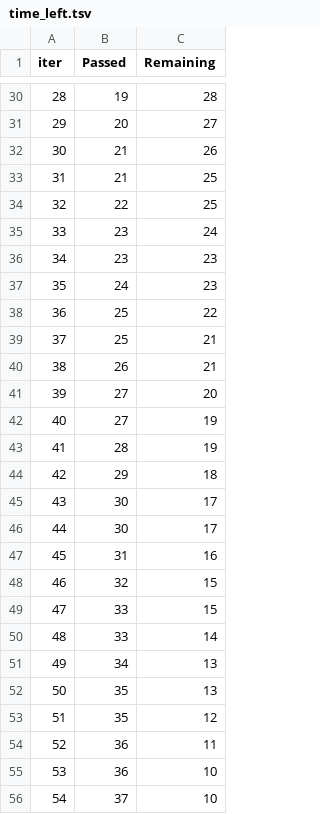
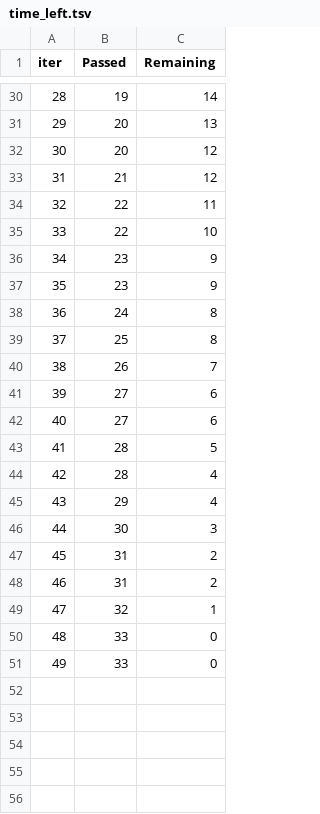
Before and after one commit to vadimiljin/predict_stroke, a TSV file: catboost_info/time_left.tsv, drawn as a sheet; only a part is shown, gaps mark what is left out; removed rows and columns are numbered as before the commit, all else as after; the diff covers the shown part only; the diff names each change by its address in the sheet, - before the commit and + after, or states it on an @@ line.

```diff
--- a/catboost_info/time_left.tsv
+++ b/catboost_info/time_left.tsv
@@ column A (iter) renumbered between rows 5 and 51 @@
-C30 (Remaining): 28
+C30 (Remaining): 14
-C31 (Remaining): 27
+C31 (Remaining): 13
-row 32: 30 | 21 | 26
+row 32: 30 | 20 | 12
-C33 (Remaining): 25
+C33 (Remaining): 12
-C34 (Remaining): 25
+C34 (Remaining): 11
+row 35: 33 | 22 | 10
-C36 (Remaining): 24
+C36 (Remaining): 9
-C37 (Remaining): 23
+C37 (Remaining): 9
-C38 (Remaining): 23
+C38 (Remaining): 8
-C39 (Remaining): 22
+C39 (Remaining): 8
-row 39: 37 | 25 | 21
-C40 (Remaining): 21
+C40 (Remaining): 7
-C41 (Remaining): 20
+C41 (Remaining): 6
-C42 (Remaining): 19
+C42 (Remaining): 6
-C43 (Remaining): 19
+C43 (Remaining): 5
+row 44: 42 | 28 | 4
-C45 (Remaining): 18
+C45 (Remaining): 4
-C46 (Remaining): 17
+C46 (Remaining): 3
-row 46: 44 | 30 | 17
-C47 (Remaining): 16
+C47 (Remaining): 2
+row 48: 46 | 31 | 2
-C49 (Remaining): 15
+C49 (Remaining): 1
-C50 (Remaining): 15
+C50 (Remaining): 0
-C51 (Remaining): 14
+C51 (Remaining): 0
-row 51: 49 | 34 | 13
-row 52: 50 | 35 | 13
-row 53: 51 | 35 | 12
-row 54: 52 | 36 | 11
-row 55: 53 | 36 | 10
-row 56: 54 | 37 | 10
```
Also changed, not shown: 6 added rows, 21 removed rows and 22 edited cells elsewhere in this file, catboost_info/fold-0/time_left.tsv, catboost_info/fold-1/time_left.tsv, 17 other files.
